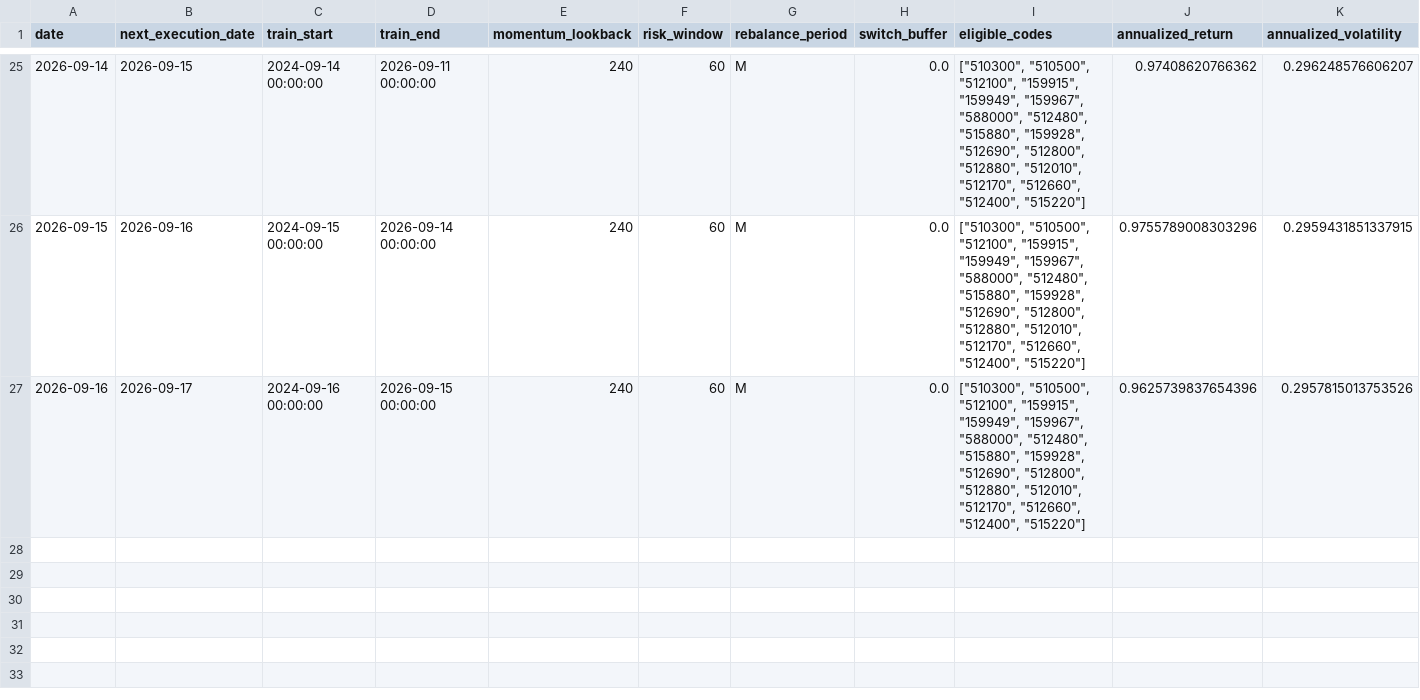
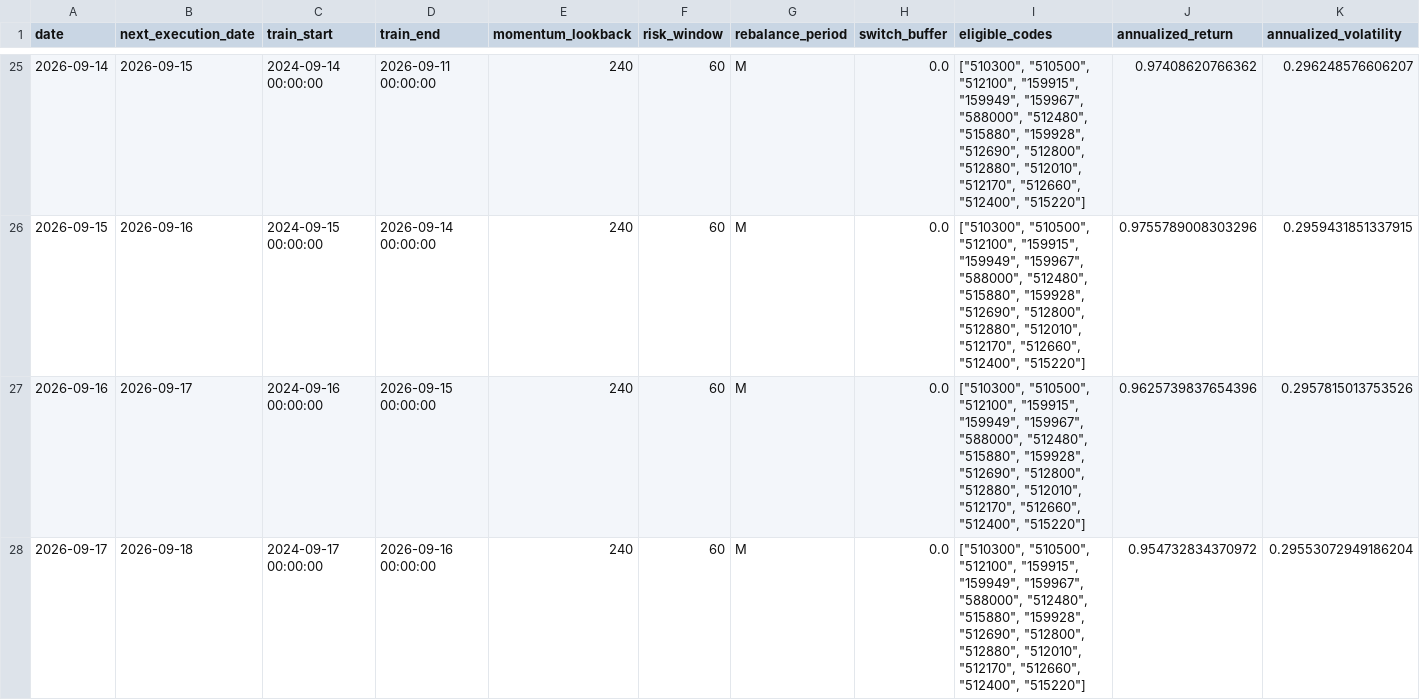
Before and after one commit to MCWang721/lowvol-inverse-offense, a CSV file: paper_history.csv, drawn as a sheet; only a part is shown, gaps mark what is left out; rows hold the shown columns only; the diff names each change by its address in the sheet, - before the commit and + after, or states it on an @@ line.

```diff
--- a/paper_history.csv
+++ b/paper_history.csv
+row 28: 2026-09-17 | 2026-09-18 | 2024-09-17 00:00:00 | 2026-09-16 00:00:00 | 240 | 60 | M | 0.0 | ["510300", "510500", "512100", "159915", "159949", "159967", "588000", "512480", "515880", "159928", "512690", "512800", "512880", "512010", "512170", "512660", "512400", "515220"] | 0.954732834370972 | 0.29553072949186204
```
Also changed, not shown: parameter_history.csv, 3 other files.
